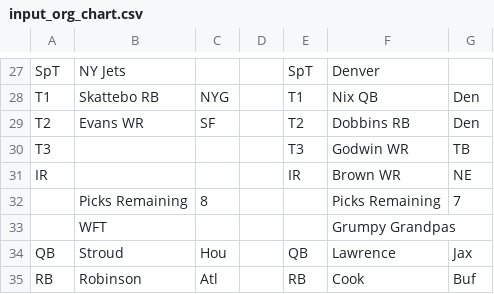
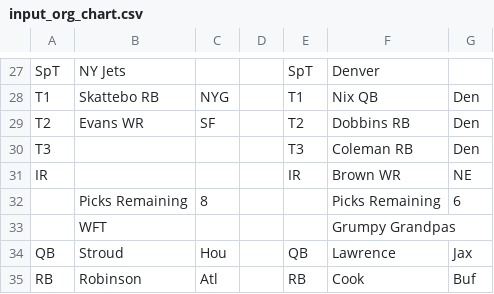
Before and after one commit to mofo110/loffl-rankings, a CSV file: data/input_org_chart.csv, drawn as a sheet; only a part is shown, gaps mark what is left out.

Commit message:
Vision drafts RB Coleman Den

```diff
--- a/data/input_org_chart.csv
+++ b/data/input_org_chart.csv
@@ -29,5 +29,5 @@ T1,Skattebo  RB,NYG,,T1,Nix  QB,Den,
 T2,Evans WR,SF,,T2,Dobbins  RB,Den,
-T3,,,,T3,Godwin  WR,TB,
+T3,,,,T3,Coleman  RB,Den,
 IR,,,,IR,Brown WR,NE,
-,Picks Remaining,8,,,Picks Remaining,7,
+,Picks Remaining,8,,,Picks Remaining,6,
 ,WFT,,,,Grumpy Grandpas,,
```
